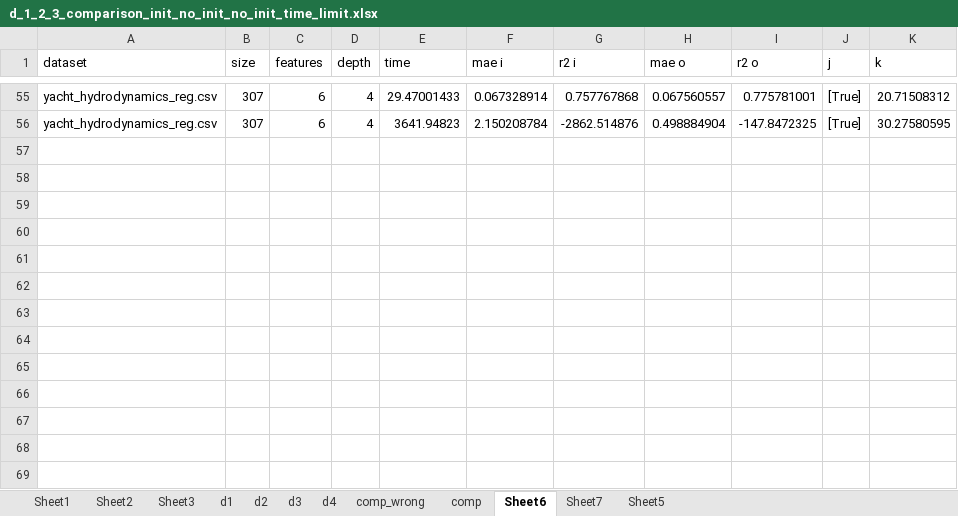
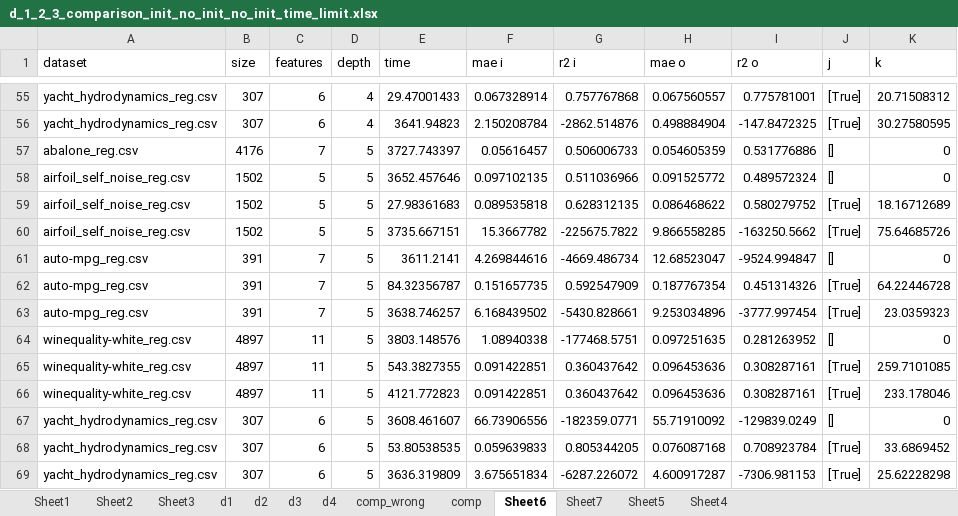
Before and after one commit to turing95/trees, an Excel workbook: Results/d_1_2_3_comparison_init_no_init_no_init_time_limit.xlsx, sheet Sheet6, drawn as a sheet; only a part is shown, gaps mark what is left out; values as stored, in another font and other column widths than the file's, no borders; the diff names each change by its address in the sheet, - before the commit and + after, or states it on an @@ line.

```diff
--- a/Results/d_1_2_3_comparison_init_no_init_no_init_time_limit.xlsx (sheet Sheet6)
+++ b/Results/d_1_2_3_comparison_init_no_init_no_init_time_limit.xlsx (sheet Sheet6)
+sheet tab: Sheet4
+row 57: abalone_reg.csv | 4176 | 7 | 5 | 3727.743397 | 0.05616457 | 0.506006733 | 0.054605359 | 0.531776886 | [] | 0
+row 58: airfoil_self_noise_reg.csv | 1502 | 5 | 5 | 3652.457646 | 0.097102135 | 0.511036966 | 0.091525772 | 0.489572324 | [] | 0
+row 59: airfoil_self_noise_reg.csv | 1502 | 5 | 5 | 27.98361683 | 0.089535818 | 0.628312135 | 0.086468622 | 0.580279752 | [True] | 18.16712689
+row 60: airfoil_self_noise_reg.csv | 1502 | 5 | 5 | 3735.667151 | 15.3667782 | -225675.7822 | 9.866558285 | -163250.5662 | [True] | 75.64685726
+row 61: auto-mpg_reg.csv | 391 | 7 | 5 | 3611.2141 | 4.269844616 | -4669.486734 | 12.68523047 | -9524.994847 | [] | 0
+row 62: auto-mpg_reg.csv | 391 | 7 | 5 | 84.32356787 | 0.151657735 | 0.592547909 | 0.187767354 | 0.451314326 | [True] | 64.22446728
+row 63: auto-mpg_reg.csv | 391 | 7 | 5 | 3638.746257 | 6.168439502 | -5430.828661 | 9.253034896 | -3777.997454 | [True] | 23.0359323
+row 64: winequality-white_reg.csv | 4897 | 11 | 5 | 3803.148576 | 1.08940338 | -177468.5751 | 0.097251635 | 0.281263952 | [] | 0
+row 65: winequality-white_reg.csv | 4897 | 11 | 5 | 543.3827355 | 0.091422851 | 0.360437642 | 0.096453636 | 0.308287161 | [True] | 259.7101085
+row 66: winequality-white_reg.csv | 4897 | 11 | 5 | 4121.772823 | 0.091422851 | 0.360437642 | 0.096453636 | 0.308287161 | [True] | 233.178046
+row 67: yacht_hydrodynamics_reg.csv | 307 | 6 | 5 | 3608.461607 | 66.73906556 | -182359.0771 | 55.71910092 | -129839.0249 | [] | 0
+row 68: yacht_hydrodynamics_reg.csv | 307 | 6 | 5 | 53.80538535 | 0.059639833 | 0.805344205 | 0.076087168 | 0.708923784 | [True] | 33.6869452
+row 69: yacht_hydrodynamics_reg.csv | 307 | 6 | 5 | 3636.319809 | 3.675651834 | -6287.226072 | 4.600917287 | -7306.981153 | [True] | 25.62228298
```
Also changed, not shown: 5 other files.
